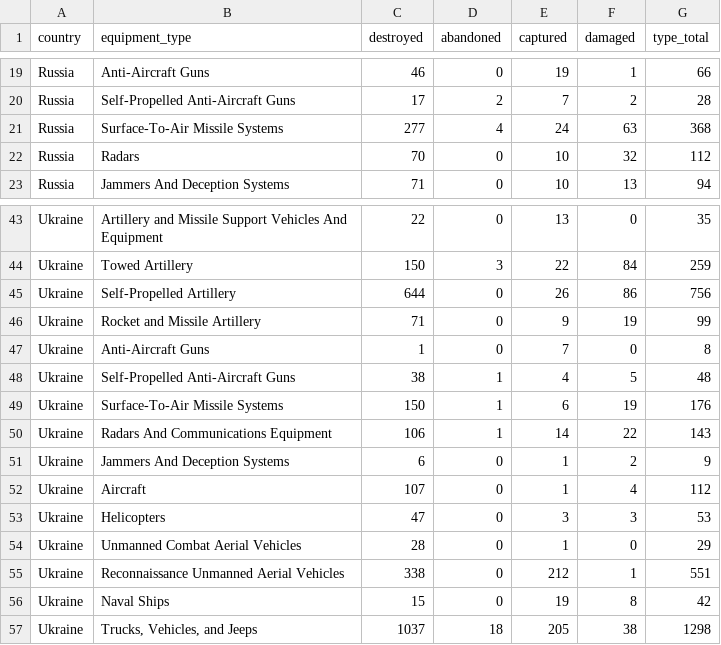
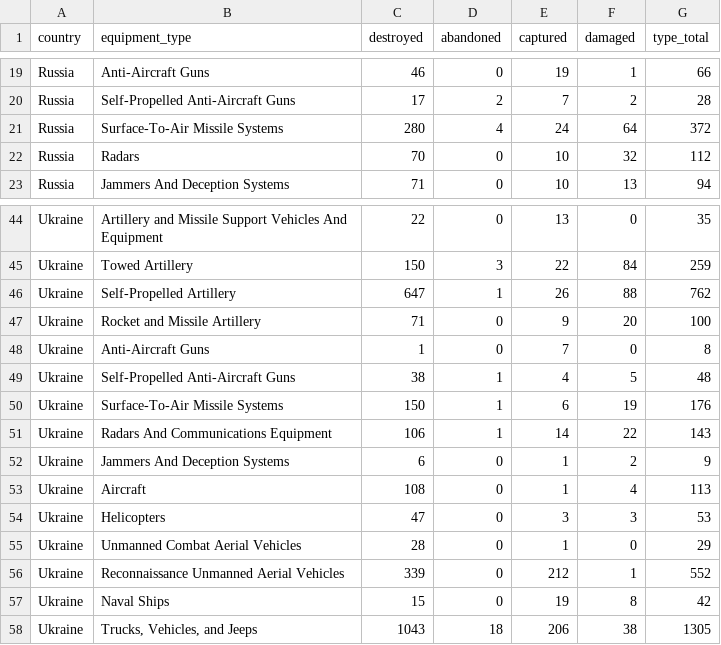
Before and after one commit to KuleRucket/scrape_oryx, a CSV file: outputfiles/totals_by_type.csv, drawn as a sheet; only a part is shown, gaps mark what is left out; the diff covers the shown part only.

```diff
--- a/outputfiles/totals_by_type.csv
+++ b/outputfiles/totals_by_type.csv
@@ -20,3 +20,3 @@ Russia,Anti-Aircraft Guns,46,0,19,1,66
 Russia,Self-Propelled Anti-Aircraft Guns,17,2,7,2,28
-Russia,Surface-To-Air Missile Systems,277,4,24,63,368
+Russia,Surface-To-Air Missile Systems,280,4,24,64,372
 Russia,Radars,70,0,10,32,112
@@ -44,4 +45,4 @@ Ukraine,Artillery and Missile Support Vehicles And Equipment,22,0,13,0,35
 Ukraine,Towed Artillery,150,3,22,84,259
-Ukraine,Self-Propelled Artillery,644,0,26,86,756
-Ukraine,Rocket and Missile Artillery,71,0,9,19,99
+Ukraine,Self-Propelled Artillery,647,1,26,88,762
+Ukraine,Rocket and Missile Artillery,71,0,9,20,100
 Ukraine,Anti-Aircraft Guns,1,0,7,0,8
@@ -52,7 +53,7 @@ Ukraine,Radars And Communications Equipment,106,1,14,22,143
 Ukraine,Jammers And Deception Systems,6,0,1,2,9
-Ukraine,Aircraft,107,0,1,4,112
+Ukraine,Aircraft,108,0,1,4,113
 Ukraine,Helicopters,47,0,3,3,53
 Ukraine,Unmanned Combat Aerial Vehicles,28,0,1,0,29
-Ukraine,Reconnaissance Unmanned Aerial Vehicles,338,0,212,1,551
+Ukraine,Reconnaissance Unmanned Aerial Vehicles,339,0,212,1,552
 Ukraine,Naval Ships,15,0,19,8,42
-Ukraine,"Trucks, Vehicles, and Jeeps",1037,18,205,38,1298
+Ukraine,"Trucks, Vehicles, and Jeeps",1043,18,206,38,1305
```
Also changed, not shown: 3 added rows, 2 removed rows and 59 edited cells elsewhere in this file, inputfiles/daily_count_baseline.csv, outputfiles/daily_count.csv, 3 other files.
